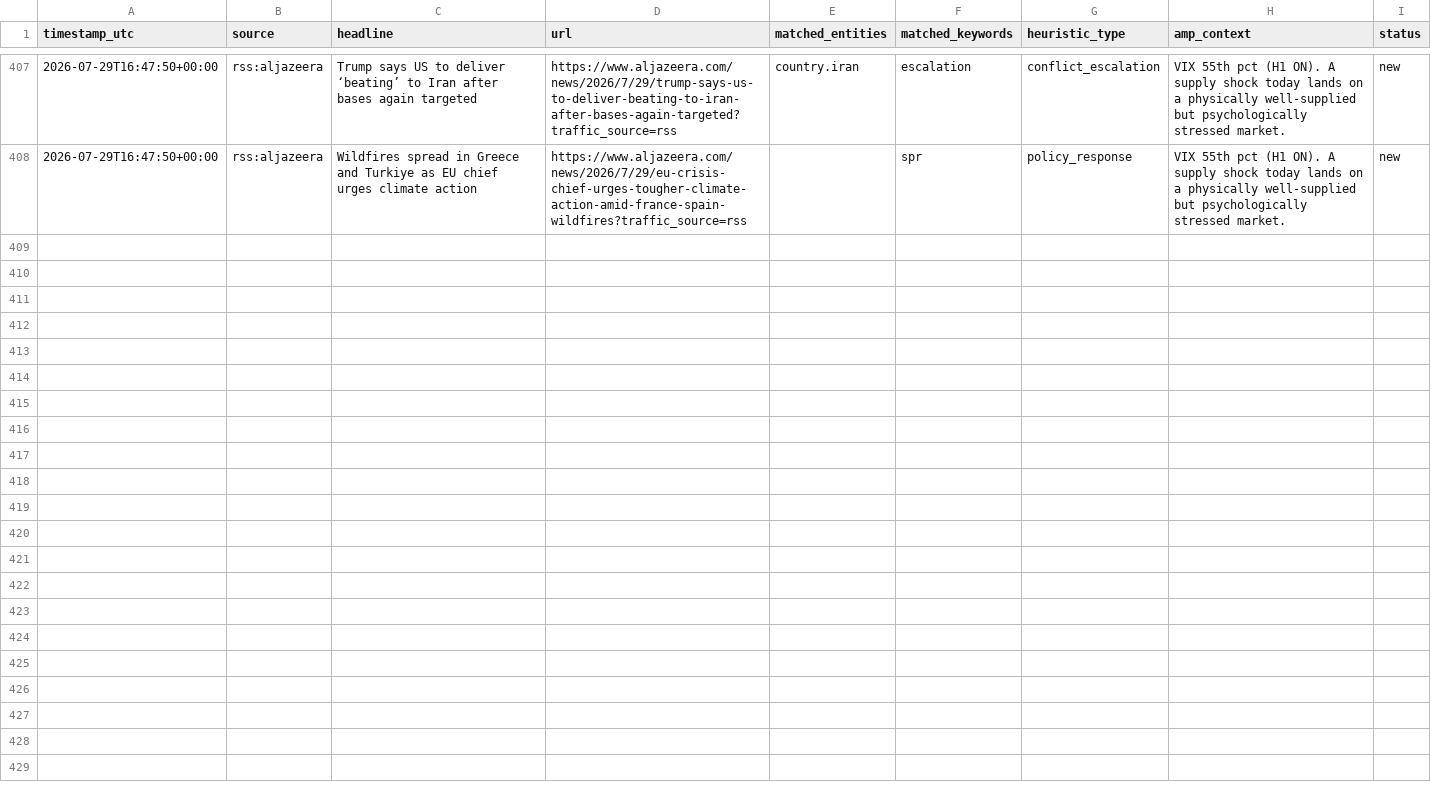
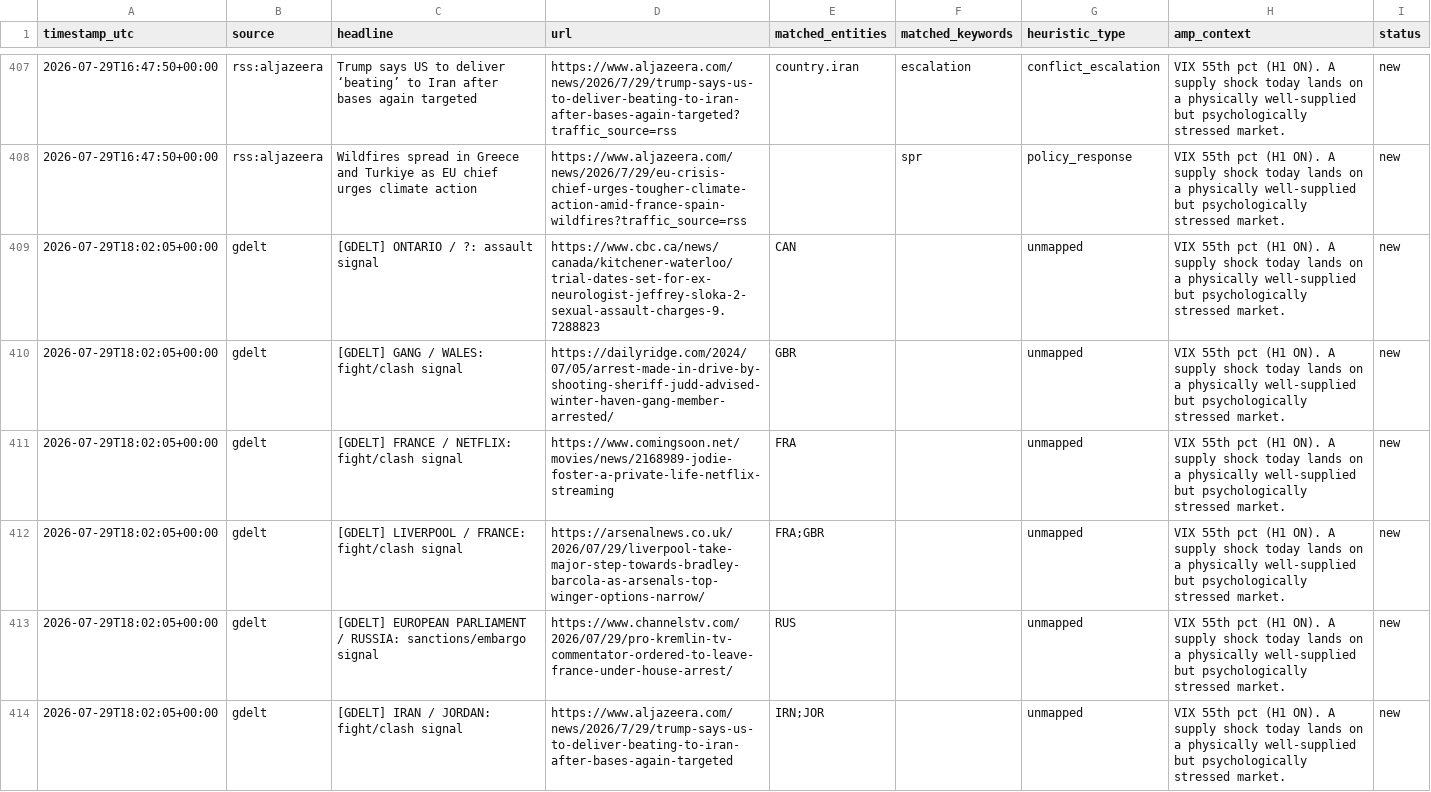
Before and after one commit to josephdelany/ripple-engine, a CSV file: data/alert_queue.csv, drawn as a sheet; only a part is shown, gaps mark what is left out; the diff covers the shown part only; the diff names each change by its address in the sheet, - before the commit and + after, or states it on an @@ line.

```diff
--- a/data/alert_queue.csv
+++ b/data/alert_queue.csv
+row 409: 2026-07-29T18:02:05+00:00 | gdelt | [GDELT] ONTARIO / ?: assault signal | https://www.cbc.ca/news/canada/kitchener-waterloo/trial-dates-set-for-ex-neurologist-jeffrey-sloka-2-sexual-assault-charges-9.7288823 | CAN |  | unmapped | VIX 55th pct (H1 ON). A supply shock today lands on a physically well-supplied but psychologically stressed market. | new
+row 410: 2026-07-29T18:02:05+00:00 | gdelt | [GDELT] GANG / WALES: fight/clash signal | https://dailyridge.com/2024/07/05/arrest-made-in-drive-by-shooting-sheriff-judd-advised-winter-haven-gang-member-arrested/ | GBR |  | unmapped | VIX 55th pct (H1 ON). A supply shock today lands on a physically well-supplied but psychologically stressed market. | new
+row 411: 2026-07-29T18:02:05+00:00 | gdelt | [GDELT] FRANCE / NETFLIX: fight/clash signal | https://www.comingsoon.net/movies/news/2168989-jodie-foster-a-private-life-netflix-streaming | FRA |  | unmapped | VIX 55th pct (H1 ON). A supply shock today lands on a physically well-supplied but psychologically stressed market. | new
+row 412: 2026-07-29T18:02:05+00:00 | gdelt | [GDELT] LIVERPOOL / FRANCE: fight/clash signal | https://arsenalnews.co.uk/2026/07/29/liverpool-take-major-step-towards-bradley-barcola-as-arsenals-top-winger-options-narrow/ | FRA;GBR |  | unmapped | VIX 55th pct (H1 ON). A supply shock today lands on a physically well-supplied but psychologically stressed market. | new
+row 413: 2026-07-29T18:02:05+00:00 | gdelt | [GDELT] EUROPEAN PARLIAMENT / RUSSIA: sanctions/embargo signal | https://www.channelstv.com/2026/07/29/pro-kremlin-tv-commentator-ordered-to-leave-france-under-house-arrest/ | RUS |  | unmapped | VIX 55th pct (H1 ON). A supply shock today lands on a physically well-supplied but psychologically stressed market. | new
+row 414: 2026-07-29T18:02:05+00:00 | gdelt | [GDELT] IRAN / JORDAN: fight/clash signal | https://www.aljazeera.com/news/2026/7/29/trump-says-us-to-deliver-beating-to-iran-after-bases-again-targeted | IRN;JOR |  | unmapped | VIX 55th pct (H1 ON). A supply shock today lands on a physically well-supplied but psychologically stressed market. | new
```
Also changed, not shown: 5 added rows elsewhere in this file, data/state/situation_log.csv, 1 other file.
